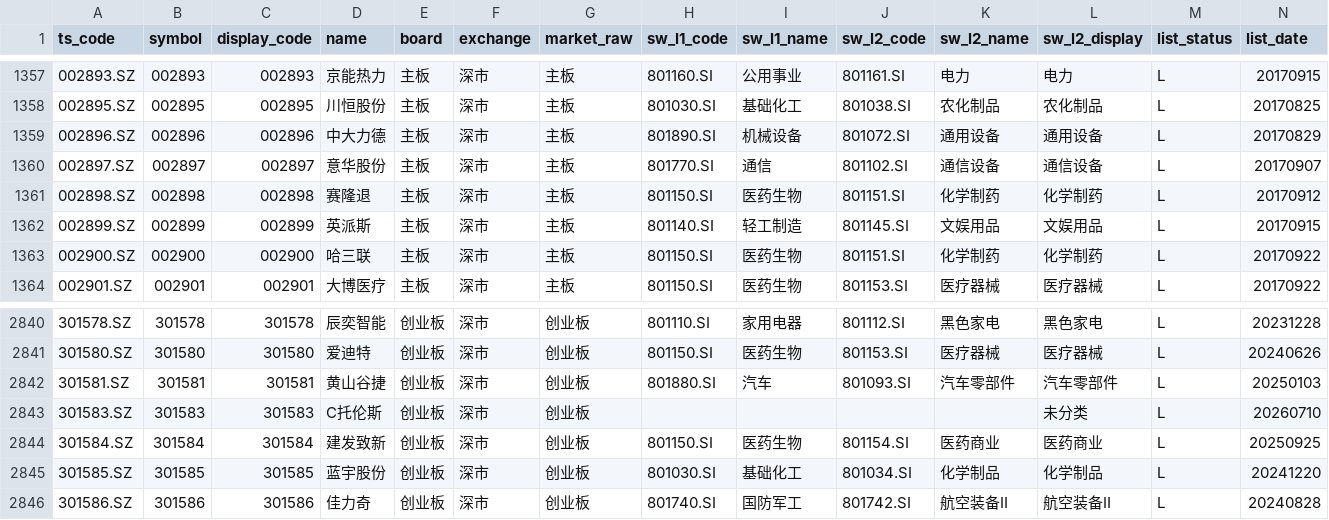
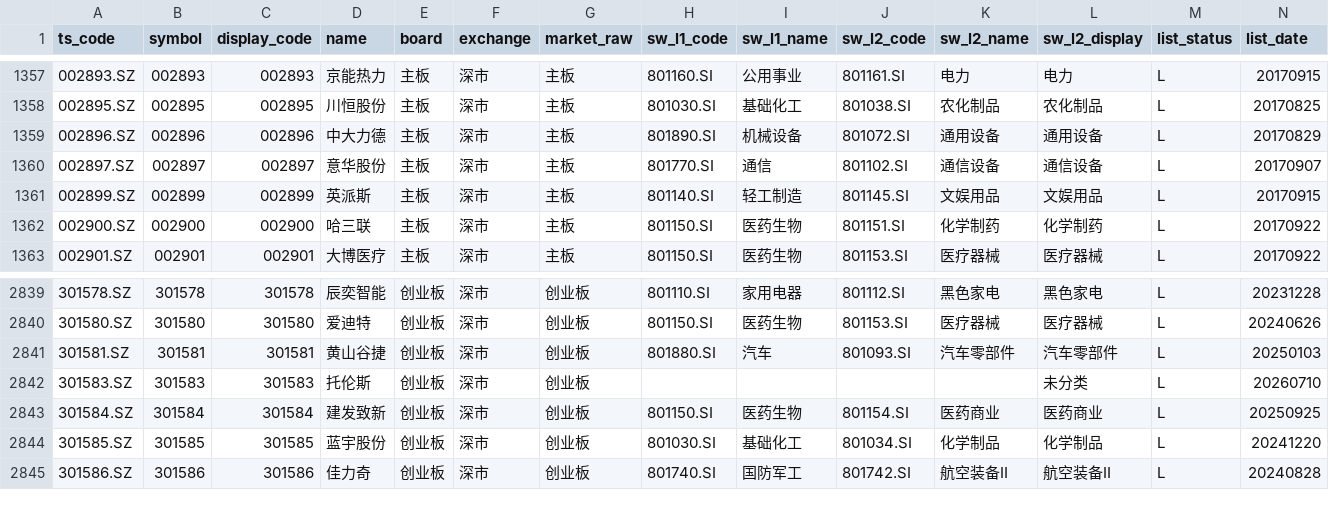
Before and after one commit to csaizbc/Select-Stock, a CSV file: output/pools/shenzhen_all.csv, drawn as a sheet; only a part is shown, gaps mark what is left out; removed rows and columns are numbered as before the commit, all else as after; rows hold the shown columns only; the diff names each change by its address in the sheet, - before the commit and + after, or states it on an @@ line.

```diff
--- a/output/pools/shenzhen_all.csv
+++ b/output/pools/shenzhen_all.csv
-row 1361: 002898.SZ | 002898 | 002898 | 赛隆退 | 主板 | 深市 | 主板 | 801150.SI | 医药生物 | 801151.SI | 化学制药 | 化学制药 | L | 20170912
-D2842 (name): C托伦斯
+D2842 (name): 托伦斯
```
Also changed, not shown: output/all_stocks.csv, output/default_excluded.csv, 17 other files.
